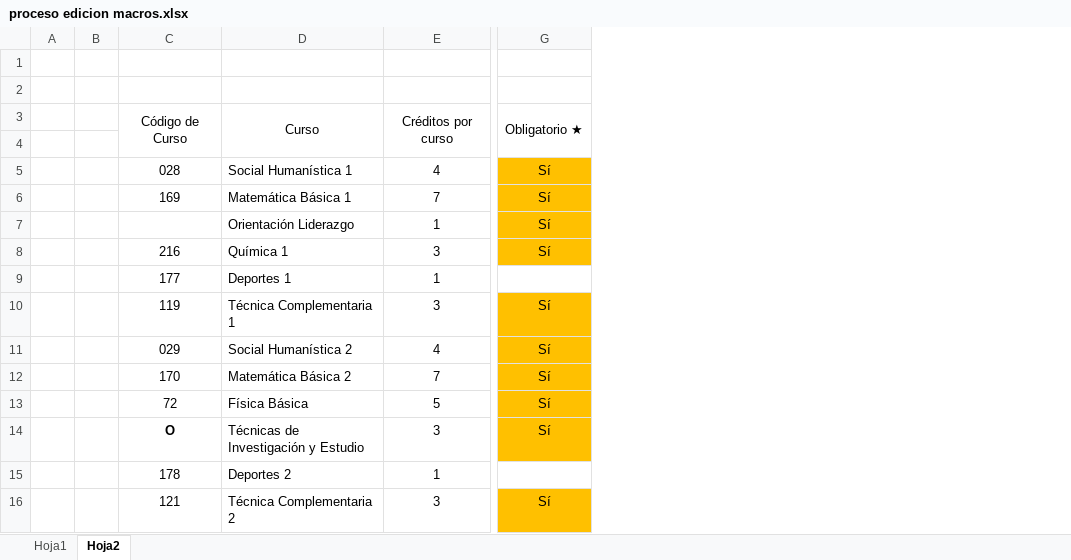
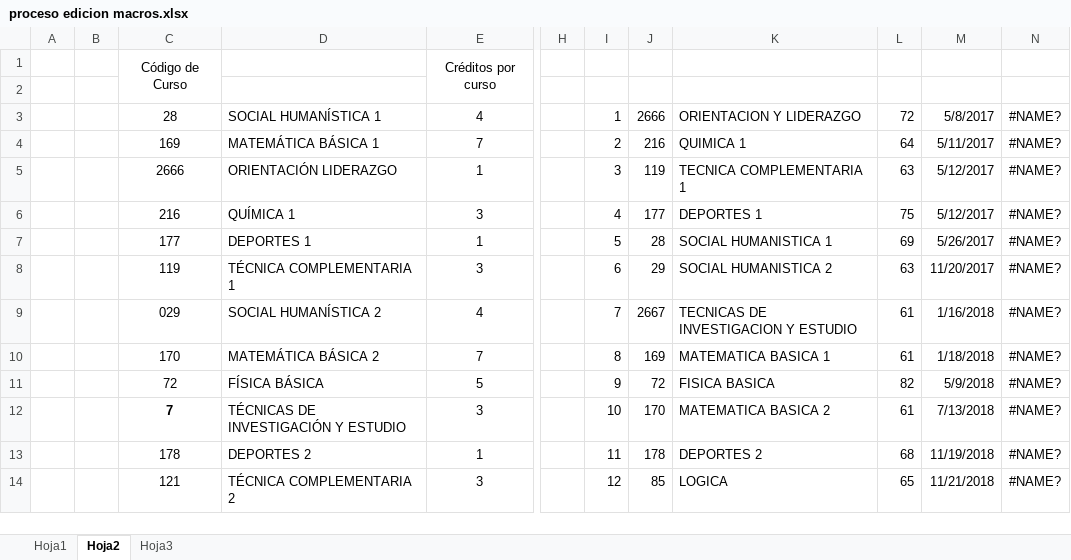
Before and after one commit to IvanRiveraU/gitPrimer-Semestre-25, an Excel workbook: Requisitos CIERRE/proceso edicion macros.xlsx, sheet Hoja2, drawn as a sheet; only a part is shown, gaps mark what is left out; values as stored, in another font and other column widths than the file's, no borders; removed rows and columns are numbered as before the commit, all else as after; rows hold the shown columns only; the diff names each change by its address in the sheet, - before the commit and + after, or states it on an @@ line.

```diff
--- a/Requisitos CIERRE/proceso edicion macros.xlsx (sheet Hoja2)
+++ b/Requisitos CIERRE/proceso edicion macros.xlsx (sheet Hoja2)
+sheet tab: Hoja3
-column D, rows 3-16: Curso |  | Social Humanística 1 | Matemática Básica 1 | Orientación Liderazgo | Química 1 | Deportes 1 | Técnica Complementaria 1 | Social Humanística 2 | Matemática Básica 2 | Física Básica | Técnicas de Investigación y Estudio | Deportes 2 | Técnica Complementaria 2
+column D, rows 3-14: SOCIAL HUMANÍSTICA 1 | MATEMÁTICA BÁSICA 1 | ORIENTACIÓN LIDERAZGO | QUÍMICA 1 | DEPORTES 1 | TÉCNICA COMPLEMENTARIA 1 | SOCIAL HUMANÍSTICA 2 | MATEMÁTICA BÁSICA 2 | FÍSICA BÁSICA | TÉCNICAS DE INVESTIGACIÓN Y ESTUDIO | DEPORTES 2 | TÉCNICA COMPLEMENTARIA 2
-column G, rows 3-16: Obligatorio ★ |  | Sí | Sí | Sí | Sí |  | Sí | Sí | Sí | Sí | Sí |  | Sí
+column H, empty
+column I, rows 3-14: 1 | 2 | 3 | 4 | 5 | 6 | 7 | 8 | 9 | 10 | 11 | 12
+column J, rows 3-14: 2666 | 216 | 119 | 177 | 28 | 29 | 2667 | 169 | 72 | 170 | 178 | 85
+column K, rows 3-14: ORIENTACION Y LIDERAZGO | QUIMICA 1 | TECNICA COMPLEMENTARIA 1 | DEPORTES 1 | SOCIAL HUMANISTICA 1 | SOCIAL HUMANISTICA 2 | TECNICAS DE INVESTIGACION Y ESTUDIO | MATEMATICA BASICA 1 | FISICA BASICA | MATEMATICA BASICA 2 | DEPORTES 2 | LOGICA
+column L, rows 3-14: 72 | 64 | 63 | 75 | 69 | 63 | 61 | 61 | 82 | 61 | 68 | 65
+column M, rows 3-14: 5/8/2017 | 5/11/2017 | 5/12/2017 | 5/12/2017 | 5/26/2017 | 11/20/2017 | 1/16/2018 | 1/18/2018 | 5/9/2018 | 7/13/2018 | 11/19/2018 | 11/21/2018
+column N, rows 3-14: all #NAME?
-row 1: (empty)
-row 2: (empty)
-C3: 028
+C3: 28
-C5: (empty)
+C5: 2666
-C12: O
+C12: 7
```
Also changed, not shown: formulas that keep their value, Requisitos CIERRE/PROCESO DE MATRIZ.xlsx, Requisitos CIERRE/proceso edicion macros 1.xlsx.
